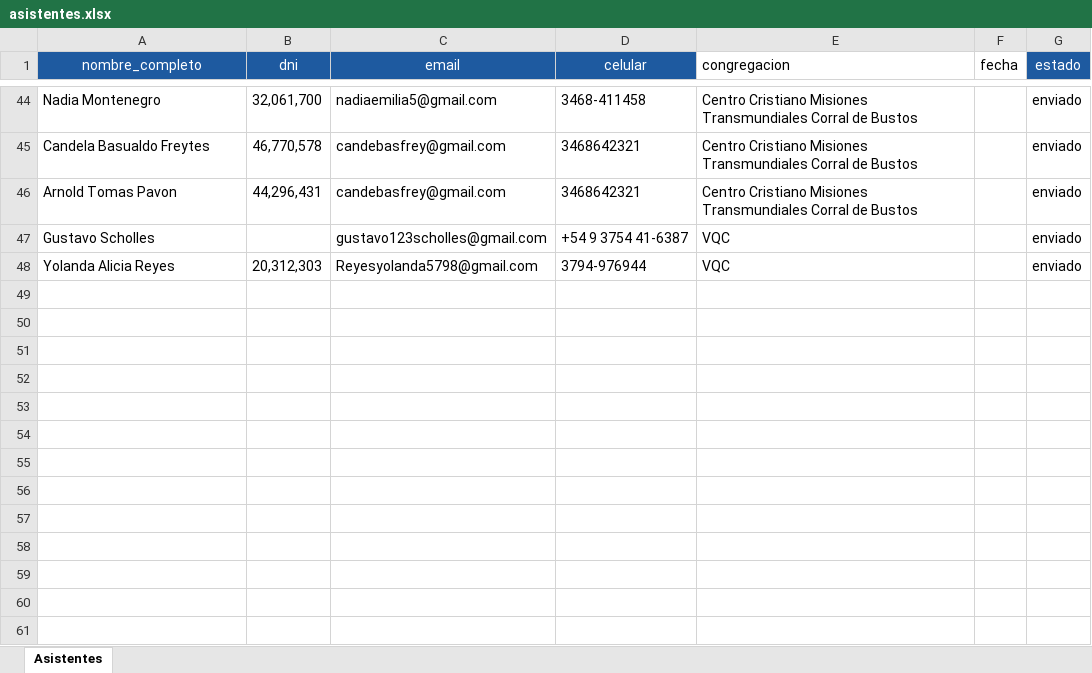
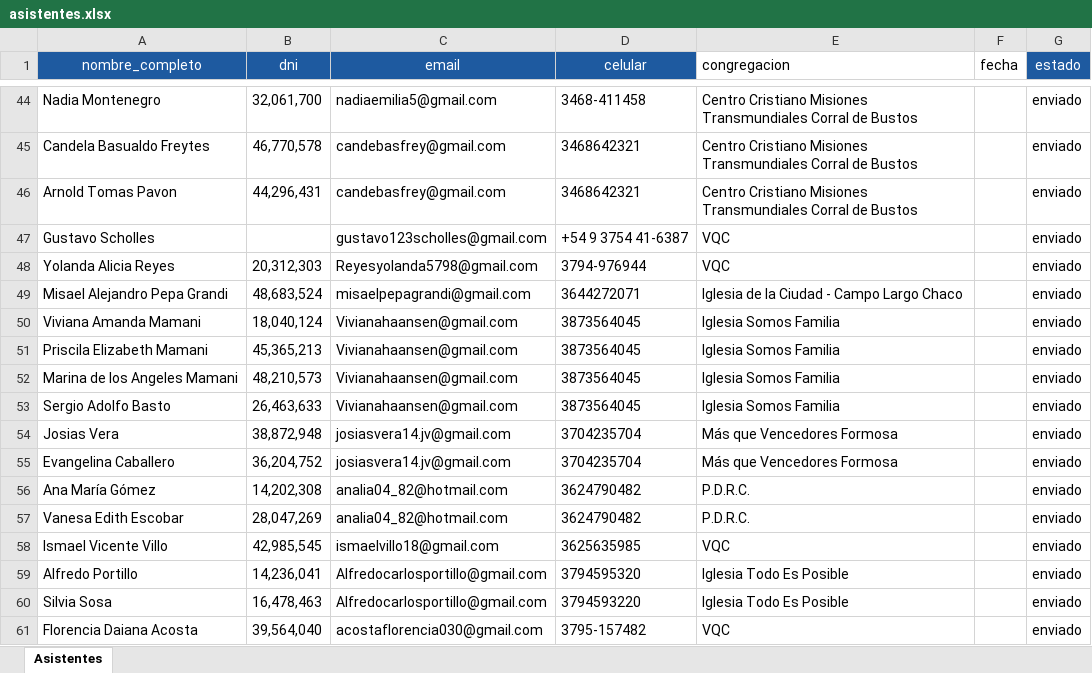
Before and after one commit to casellisofi/tickets-platform, an Excel workbook: data/asistentes.xlsx, sheet Asistentes, drawn as a sheet; only a part is shown, gaps mark what is left out; values as stored, in another font and other column widths than the file's, no borders; the diff names each change by its address in the sheet, - before the commit and + after, or states it on an @@ line.

```diff
--- a/data/asistentes.xlsx (sheet Asistentes)
+++ b/data/asistentes.xlsx (sheet Asistentes)
+row 49: Misael Alejandro Pepa Grandi | 48,683,524 | misaelpepagrandi@gmail.com | 3644272071 | Iglesia de la Ciudad - Campo Largo Chaco |  | enviado
+row 50: Viviana Amanda Mamani | 18,040,124 | Vivianahaansen@gmail.com | 3873564045 | Iglesia Somos Familia |  | enviado
+row 51: Priscila Elizabeth Mamani | 45,365,213 | Vivianahaansen@gmail.com | 3873564045 | Iglesia Somos Familia |  | enviado
+row 52: Marina de los Angeles Mamani | 48,210,573 | Vivianahaansen@gmail.com | 3873564045 | Iglesia Somos Familia |  | enviado
+row 53: Sergio Adolfo Basto | 26,463,633 | Vivianahaansen@gmail.com | 3873564045 | Iglesia Somos Familia |  | enviado
+row 54: Josias Vera | 38,872,948 | josiasvera14.jv@gmail.com | 3704235704 | Más que Vencedores Formosa |  | enviado
+row 55: Evangelina Caballero | 36,204,752 | josiasvera14.jv@gmail.com | 3704235704 | Más que Vencedores Formosa |  | enviado
+row 56: Ana María Gómez | 14,202,308 | analia04_82@hotmail.com | 3624790482 | P.D.R.C. |  | enviado
+row 57: Vanesa Edith Escobar | 28,047,269 | analia04_82@hotmail.com | 3624790482 | P.D.R.C. |  | enviado
+row 58: Ismael Vicente Villo | 42,985,545 | ismaelvillo18@gmail.com | 3625635985 | VQC |  | enviado
+row 59: Alfredo Portillo | 14,236,041 | Alfredocarlosportillo@gmail.com | 3794595320 | Iglesia Todo Es Posible |  | enviado
+row 60: Silvia Sosa | 16,478,463 | Alfredocarlosportillo@gmail.com | 3794593220 | Iglesia Todo Es Posible |  | enviado
+row 61: Florencia Daiana Acosta | 39,564,040 | acostaflorencia030@gmail.com | 3795-157482 | VQC |  | enviado
```
Also changed, not shown: 15 other files.
